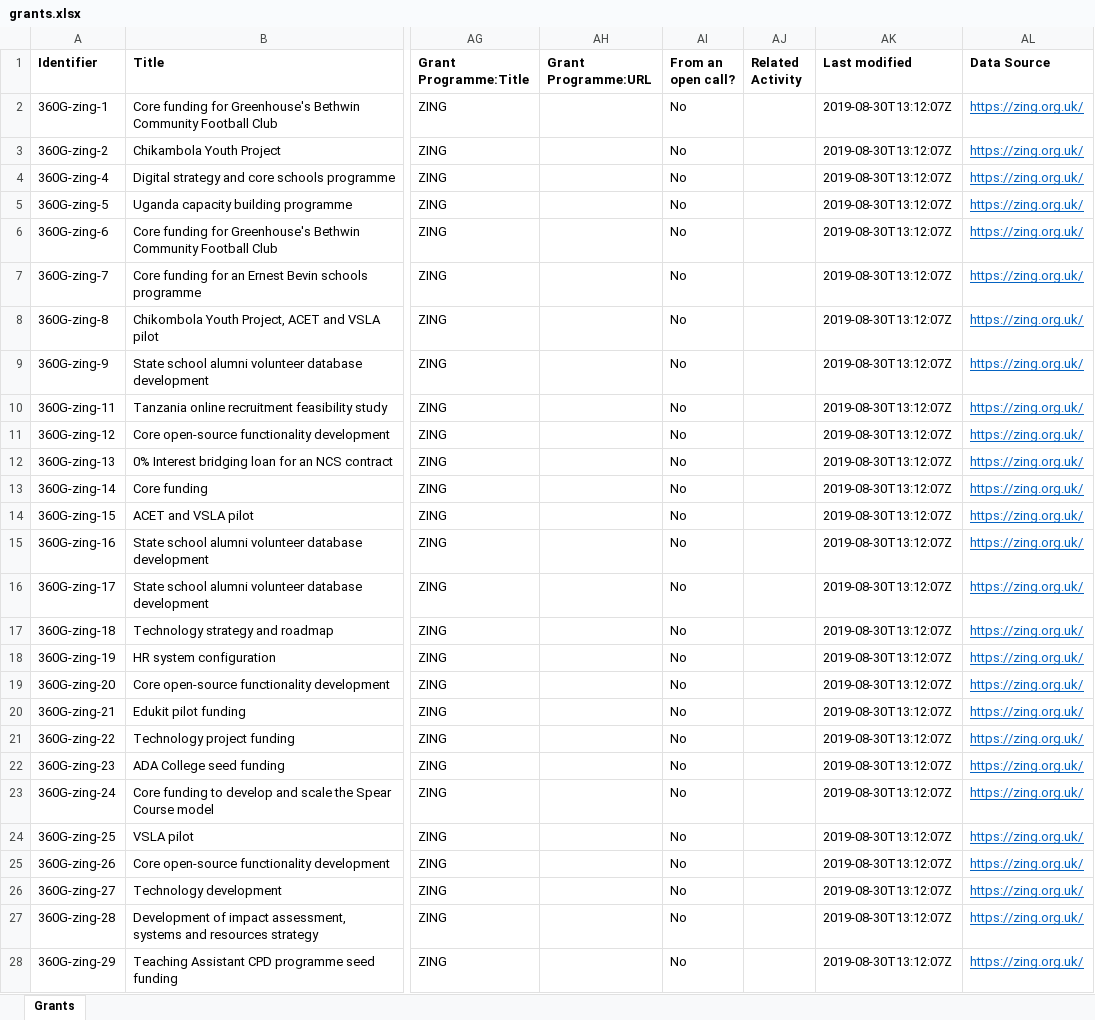
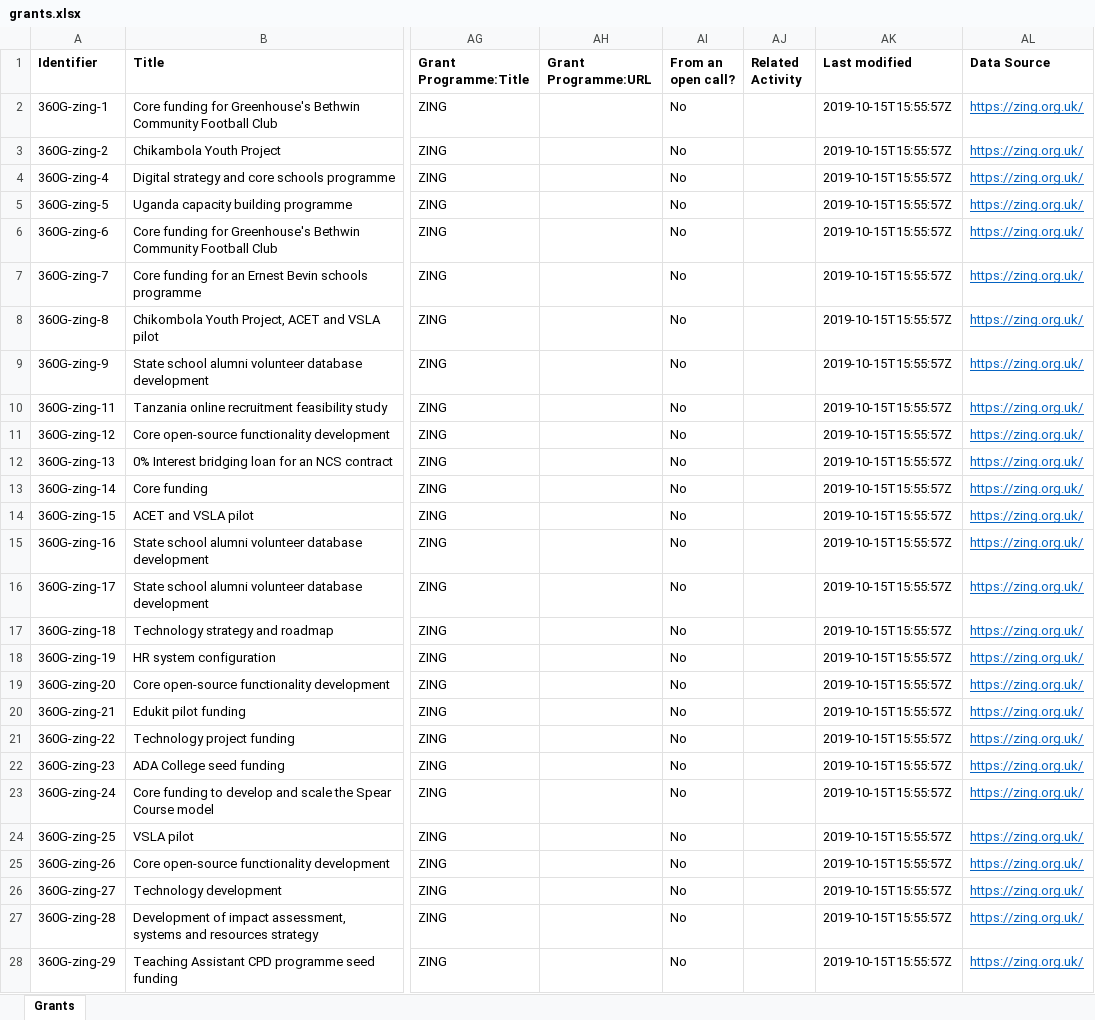
Before and after one commit to unleashing-potential/zing, an Excel workbook: open/grants.xlsx, sheet Grants, drawn as a sheet; only a part is shown, gaps mark what is left out; values as stored, in another font and other column widths than the file's, no borders; the diff covers the shown part only; the diff names each change by its address in the sheet, - before the commit and + after, or states it on an @@ line.

Commit message:
Update 360 Giving grants data
Add The Difference and Young Trustees Movement grants to our published data.

```diff
--- a/open/grants.xlsx (sheet Grants)
+++ b/open/grants.xlsx (sheet Grants)
-AK2:AK28 (Last modified): 2019-08-30T13:12:07Z
+AK2:AK28 (Last modified): 2019-10-15T15:55:57Z
```
Also changed, not shown: 2 added rows and 42 edited cells elsewhere in this sheet, 1 other file.
